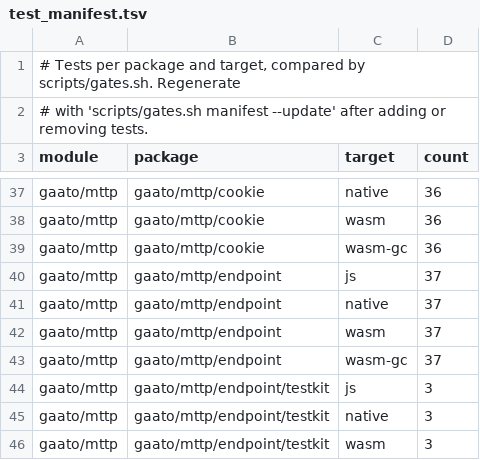
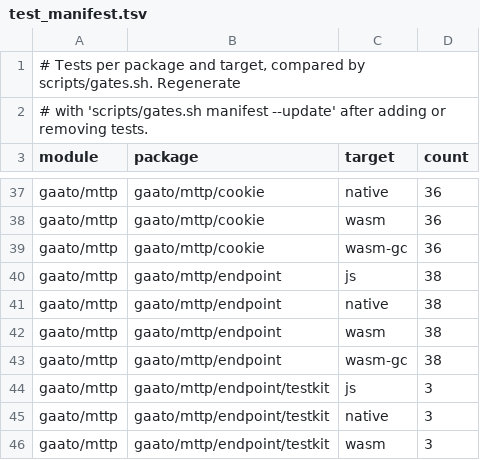
Before and after one commit to gaato/mttp, a TSV file: scripts/test_manifest.tsv, drawn as a sheet; only a part is shown, gaps mark what is left out.

```diff
--- a/scripts/test_manifest.tsv
+++ b/scripts/test_manifest.tsv
@@ -39,6 +39,6 @@ gaato/mttp	gaato/mttp/cookie	wasm	36
 gaato/mttp	gaato/mttp/cookie	wasm-gc	36
-gaato/mttp	gaato/mttp/endpoint	js	37
-gaato/mttp	gaato/mttp/endpoint	native	37
-gaato/mttp	gaato/mttp/endpoint	wasm	37
-gaato/mttp	gaato/mttp/endpoint	wasm-gc	37
+gaato/mttp	gaato/mttp/endpoint	js	38
+gaato/mttp	gaato/mttp/endpoint	native	38
+gaato/mttp	gaato/mttp/endpoint	wasm	38
+gaato/mttp	gaato/mttp/endpoint	wasm-gc	38
 gaato/mttp	gaato/mttp/endpoint/testkit	js	3
```
Also changed, not shown: 9 other files.
